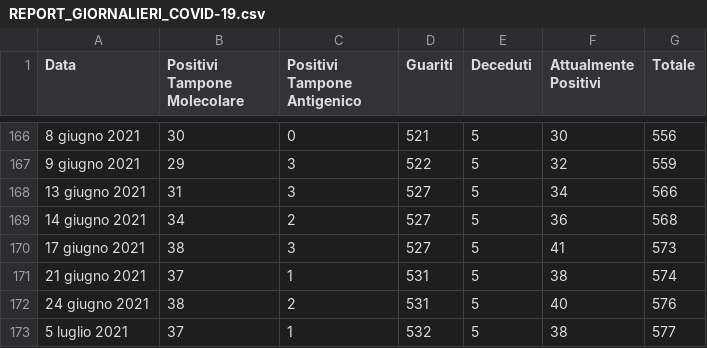
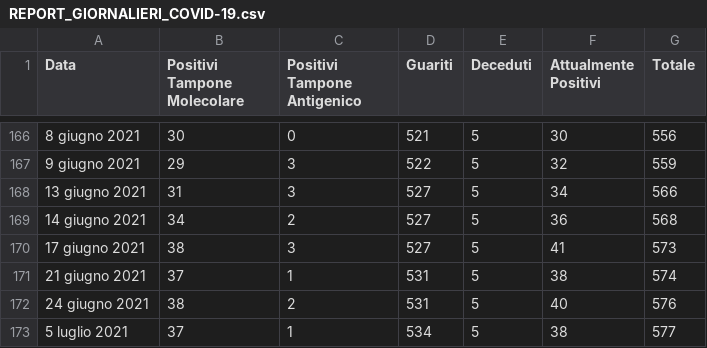
Before and after one commit to francescopoliti/CITTANOVA-COVID-19, a CSV file: REPORT_GIORNALIERI_COVID-19.csv, drawn as a sheet; only a part is shown, gaps mark what is left out.

```diff
--- a/REPORT_GIORNALIERI_COVID-19.csv
+++ b/REPORT_GIORNALIERI_COVID-19.csv
@@ -172,2 +172,2 @@ Data,Positivi Tampone Molecolare,Positivi Tampone Antigenico,Guariti,Deceduti,At
 24 giugno 2021,38,2,531,5,40,576
-5 luglio 2021,37,1,532,5,38,577
+5 luglio 2021,37,1,534,5,38,577
```
Also changed, not shown: 4 other files.
